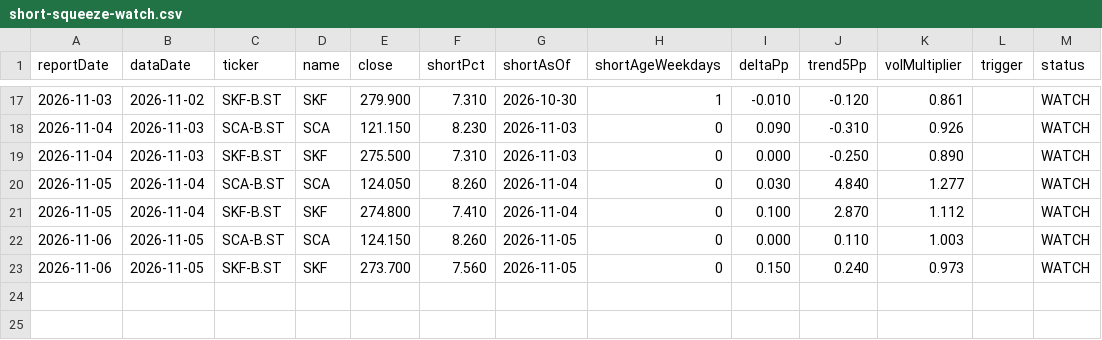
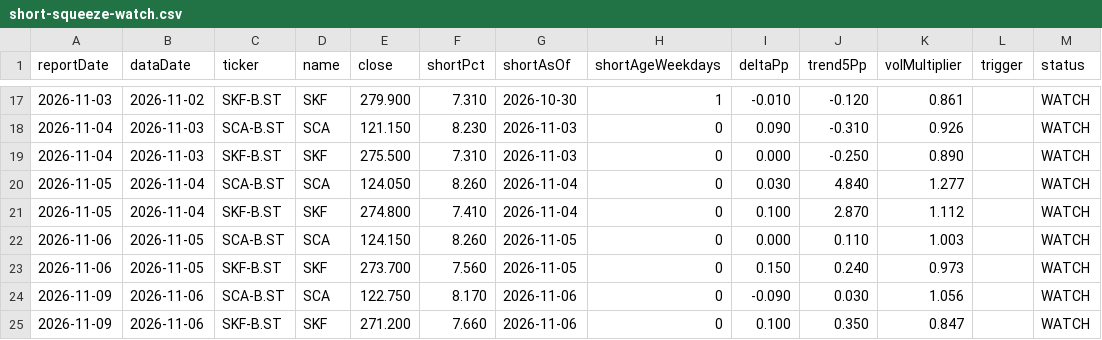
Before and after one commit to alexgianni777-tech/omxs30, a CSV file: short-squeeze-watch.csv, drawn as a sheet; only a part is shown, gaps mark what is left out; the diff names each change by its address in the sheet, - before the commit and + after, or states it on an @@ line.

```diff
--- a/short-squeeze-watch.csv
+++ b/short-squeeze-watch.csv
+row 24: 2026-11-09 | 2026-11-06 | SCA-B.ST | SCA | 122.750 | 8.170 | 2026-11-06 | 0 | -0.090 | 0.030 | 1.056 |  | WATCH
+row 25: 2026-11-09 | 2026-11-06 | SKF-B.ST | SKF | 271.200 | 7.660 | 2026-11-06 | 0 | 0.100 | 0.350 | 0.847 |  | WATCH
```
Also changed, not shown: candidates-log.csv, oraklet-candidates.csv, 3 other files.
